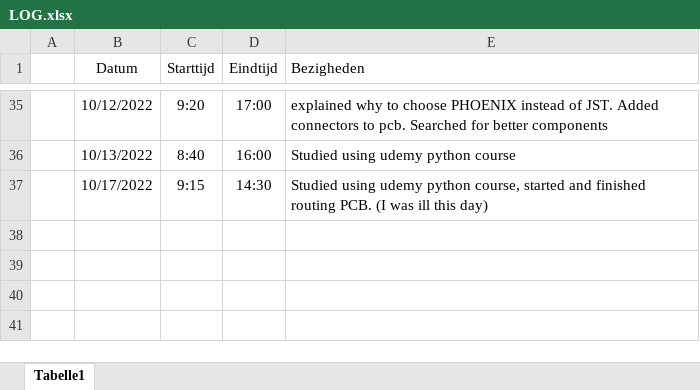
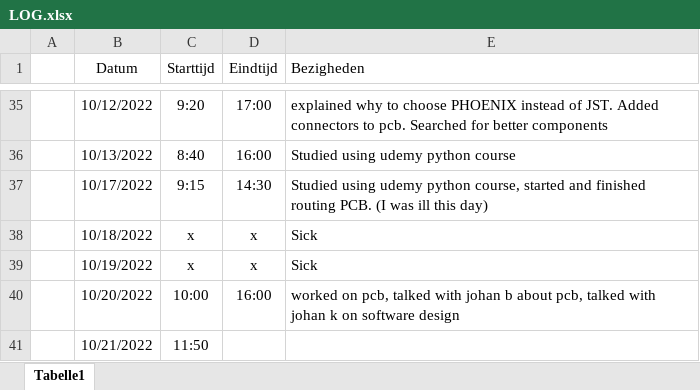
Before and after one commit to Casperdroid5/Water-Quality-Monitor, an Excel workbook: Documentation/LOG.xlsx, sheet Tabelle1, drawn as a sheet; only a part is shown, gaps mark what is left out; values as stored, in another font and other column widths than the file's, no borders; the diff names each change by its address in the sheet, - before the commit and + after, or states it on an @@ line.

```diff
--- a/Documentation/LOG.xlsx (sheet Tabelle1)
+++ b/Documentation/LOG.xlsx (sheet Tabelle1)
+row 38:  | 10/18/2022 | x | x | Sick
+row 39:  | 10/19/2022 | x | x | Sick
+row 40:  | 10/20/2022 | 10:00 | 16:00 | worked on pcb, talked with johan b about pcb, talked with johan k on software design
+row 41:  | 10/21/2022 | 11:50
```
Also changed, not shown: 13 other files.
